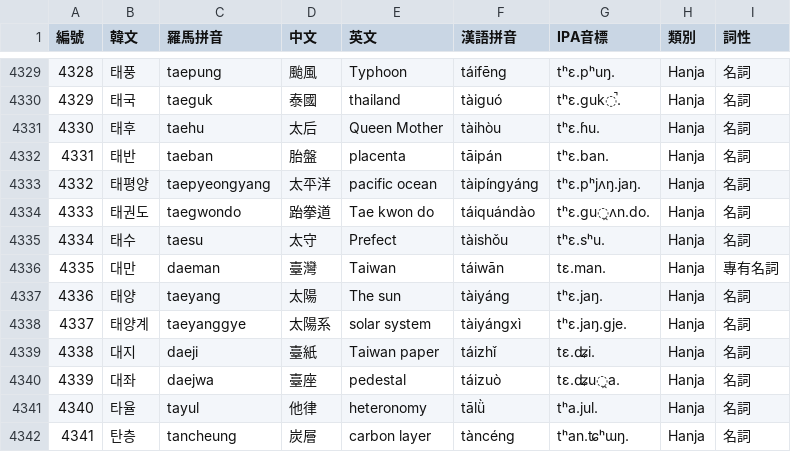
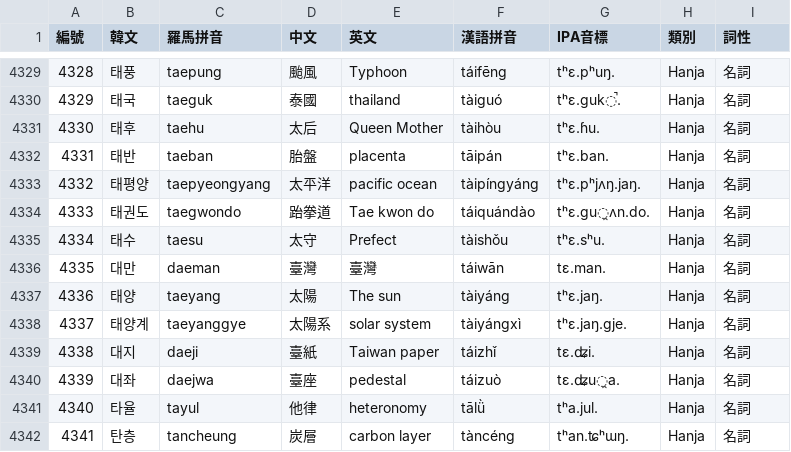
Before and after one commit to kitty-sin/sanrio-korean-learning, a CSV file: korean_hanja.csv, drawn as a sheet; only a part is shown, gaps mark what is left out.

```diff
--- a/korean_hanja.csv
+++ b/korean_hanja.csv
@@ -4335,3 +4335,3 @@
 4334,태수,taesu,太守,Prefect,tàishǒu,tʰɛ.sʰu.,Hanja,名詞
-4335,대만,daeman,臺灣,Taiwan,táiwān,tɛ.man.,Hanja,專有名詞
+4335,대만,daeman,臺灣,臺灣,táiwān,tɛ.man.,Hanja,名詞
 4336,태양,taeyang,太陽,The sun,tàiyáng,tʰɛ.jaŋ.,Hanja,名詞
```
Also changed, not shown: 7 other files.
